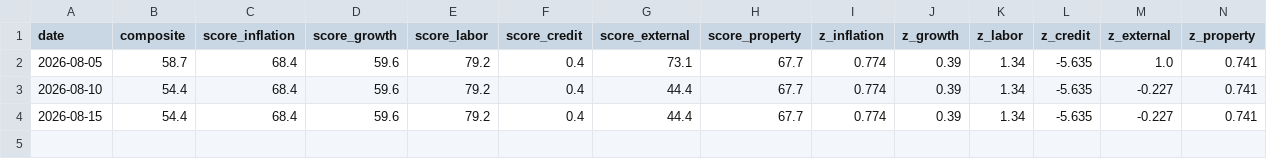
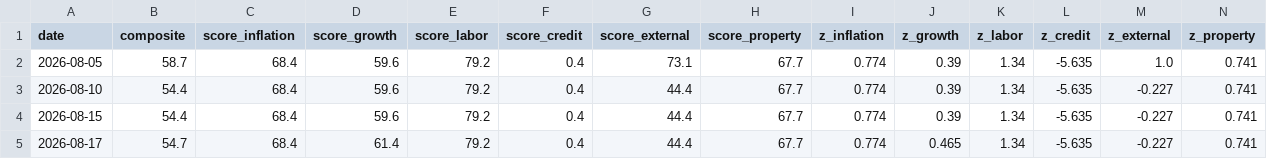
Before and after one commit to tsvetoslavtsachev/jp-macro-dashboard, a CSV file: data/score_journal.csv, drawn as a sheet; only a part is shown; rows hold the shown columns only; the diff names each change by its address in the sheet, - before the commit and + after, or states it on an @@ line.

```diff
--- a/data/score_journal.csv
+++ b/data/score_journal.csv
+row 5: 2026-08-17 | 54.7 | 68.4 | 61.4 | 79.2 | 0.4 | 44.4 | 67.7 | 0.774 | 0.465 | 1.34 | -5.635 | -0.227 | 0.741
```
Also changed, not shown: 9 other files.
